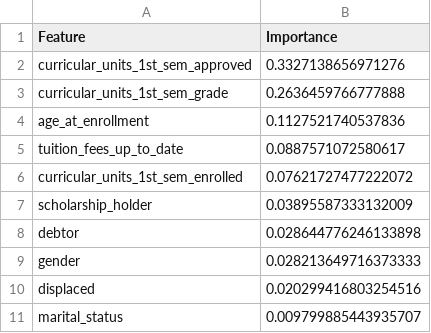
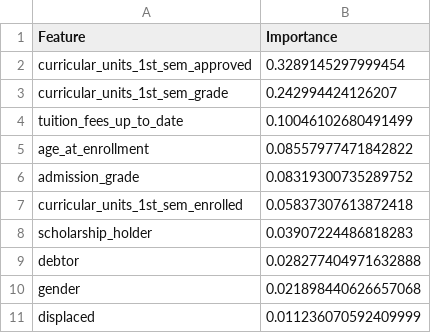
Before and after one commit to ahyde321/early-dropout-prediction-system, a CSV file: models/mid/artifacts/feature_importance.csv, drawn as a sheet.

```diff
--- a/models/mid/artifacts/feature_importance.csv
+++ b/models/mid/artifacts/feature_importance.csv
@@ -1,11 +1,11 @@
 Feature,Importance
-curricular_units_1st_sem_approved,0.3327138656971276
-curricular_units_1st_sem_grade,0.2636459766777888
-age_at_enrollment,0.1127521740537836
-tuition_fees_up_to_date,0.0887571072580617
-curricular_units_1st_sem_enrolled,0.07621727477222072
-scholarship_holder,0.03895587333132009
-debtor,0.028644776246133898
-gender,0.028213649716373333
-displaced,0.020299416803254516
-marital_status,0.009799885443935707
+curricular_units_1st_sem_approved,0.3289145297999454
+curricular_units_1st_sem_grade,0.242994424126207
+tuition_fees_up_to_date,0.10046102680491499
+age_at_enrollment,0.08557977471842822
+admission_grade,0.08319300735289752
+curricular_units_1st_sem_enrolled,0.05837307613872418
+scholarship_holder,0.03907224486818283
+debtor,0.028277404971632888
+gender,0.021898440626657068
+displaced,0.011236070592409999
```
Also changed, not shown: models/mid/data/filtered/enrolled_pupils.csv, 20 other files.
